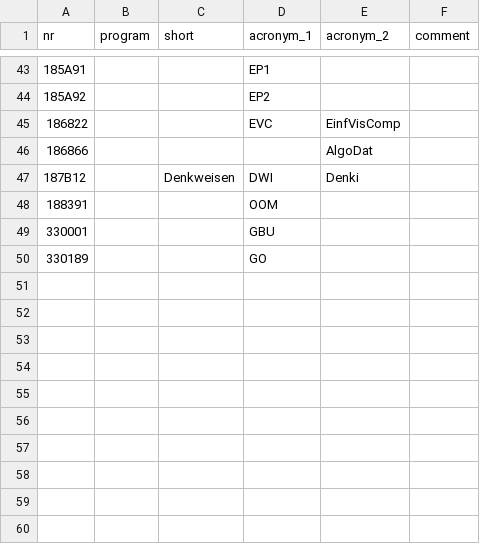
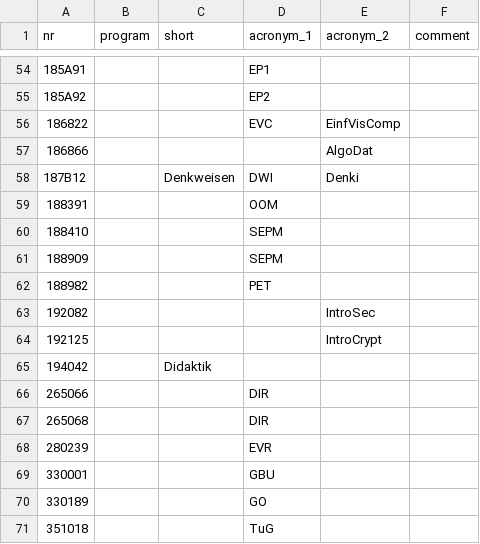
Before and after one commit to NerLOR/tucal, a CSV file: data/course_acronyms.csv, drawn as a sheet; only a part is shown, gaps mark what is left out; the diff covers the shown part only; the diff names each change by its address in the sheet, - before the commit and + after, or states it on an @@ line.

```diff
--- a/data/course_acronyms.csv
+++ b/data/course_acronyms.csv
+row 60: 188410 |  |  | SEPM
+row 61: 188909 |  |  | SEPM
+row 62: 188982 |  |  | PET
+row 63: 192082 |  |  |  | IntroSec
+row 64: 192125 |  |  |  | IntroCrypt
+row 65: 194042 |  | Didaktik
+row 66: 265066 |  |  | DIR
+row 67: 265068 |  |  | DIR
+row 68: 280239 |  |  | EVR
+row 71: 351018 |  |  | TuG
```
Also changed, not shown: 13 added rows and 2 removed rows elsewhere in this file.
